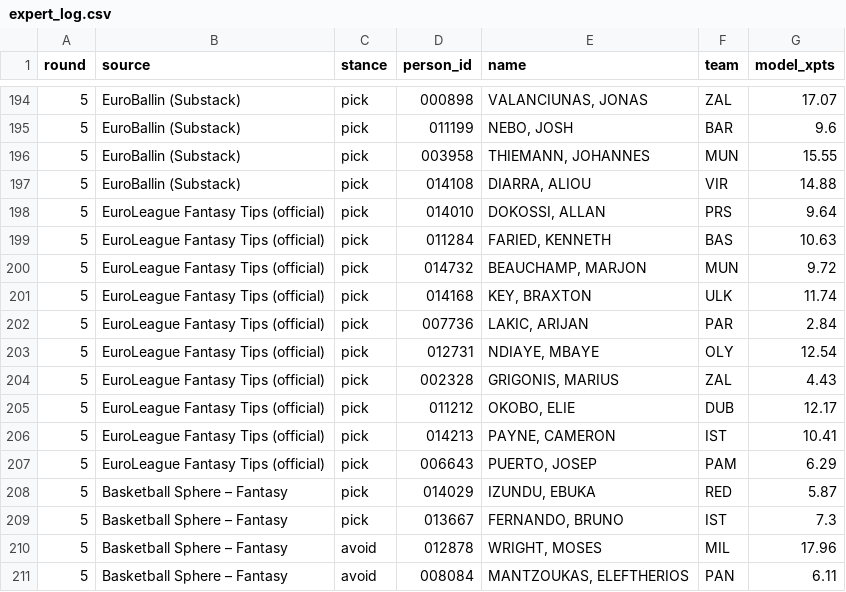
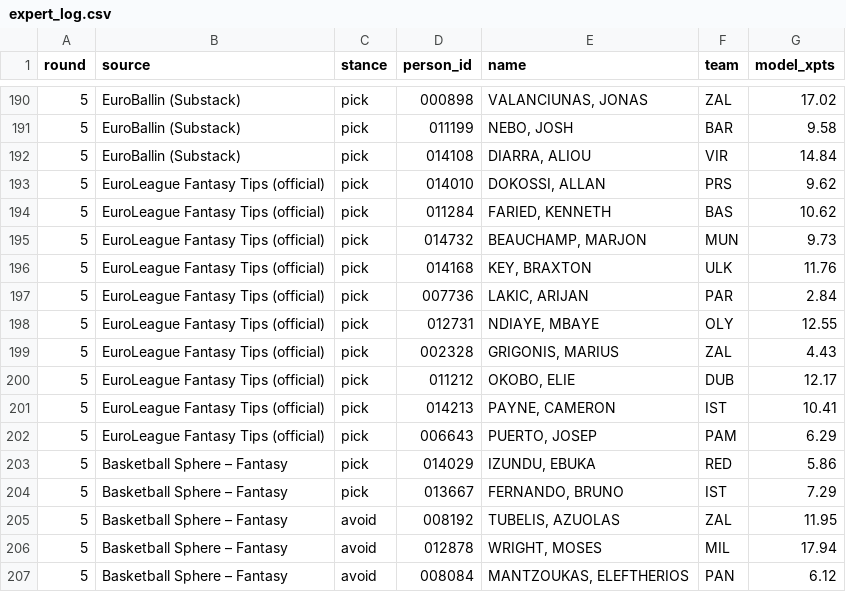
Before and after one commit to VaGlar/Euroleague-Fantasy-Challenge, a CSV file: data/public/expert_log.csv, drawn as a sheet; only a part is shown, gaps mark what is left out; the diff covers the shown part only.

```diff
--- a/data/public/expert_log.csv
+++ b/data/public/expert_log.csv
@@ -194,11 +190,10 @@ round,source,stance,person_id,name,team,model_xpts
-5,EuroBallin (Substack),pick,000898,"VALANCIUNAS, JONAS",ZAL,17.07
-5,EuroBallin (Substack),pick,011199,"NEBO, JOSH",BAR,9.6
-5,EuroBallin (Substack),pick,003958,"THIEMANN, JOHANNES",MUN,15.55
-5,EuroBallin (Substack),pick,014108,"DIARRA, ALIOU",VIR,14.88
-5,EuroLeague Fantasy Tips (official),pick,014010,"DOKOSSI, ALLAN",PRS,9.64
-5,EuroLeague Fantasy Tips (official),pick,011284,"FARIED, KENNETH",BAS,10.63
-5,EuroLeague Fantasy Tips (official),pick,014732,"BEAUCHAMP, MARJON",MUN,9.72
-5,EuroLeague Fantasy Tips (official),pick,014168,"KEY, BRAXTON",ULK,11.74
+5,EuroBallin (Substack),pick,000898,"VALANCIUNAS, JONAS",ZAL,17.02
+5,EuroBallin (Substack),pick,011199,"NEBO, JOSH",BAR,9.58
+5,EuroBallin (Substack),pick,014108,"DIARRA, ALIOU",VIR,14.84
+5,EuroLeague Fantasy Tips (official),pick,014010,"DOKOSSI, ALLAN",PRS,9.62
+5,EuroLeague Fantasy Tips (official),pick,011284,"FARIED, KENNETH",BAS,10.62
+5,EuroLeague Fantasy Tips (official),pick,014732,"BEAUCHAMP, MARJON",MUN,9.73
+5,EuroLeague Fantasy Tips (official),pick,014168,"KEY, BRAXTON",ULK,11.76
 5,EuroLeague Fantasy Tips (official),pick,007736,"LAKIC, ARIJAN",PAR,2.84
-5,EuroLeague Fantasy Tips (official),pick,012731,"NDIAYE, MBAYE",OLY,12.54
+5,EuroLeague Fantasy Tips (official),pick,012731,"NDIAYE, MBAYE",OLY,12.55
 5,EuroLeague Fantasy Tips (official),pick,002328,"GRIGONIS, MARIUS",ZAL,4.43
@@ -207,5 +202,6 @@ round,source,stance,person_id,name,team,model_xpts
 5,EuroLeague Fantasy Tips (official),pick,006643,"PUERTO, JOSEP",PAM,6.29
-5,Basketball Sphere – Fantasy,pick,014029,"IZUNDU, EBUKA",RED,5.87
-5,Basketball Sphere – Fantasy,pick,013667,"FERNANDO, BRUNO",IST,7.3
-5,Basketball Sphere – Fantasy,avoid,012878,"WRIGHT, MOSES",MIL,17.96
-5,Basketball Sphere – Fantasy,avoid,008084,"MANTZOUKAS, ELEFTHERIOS",PAN,6.11
+5,Basketball Sphere – Fantasy,pick,014029,"IZUNDU, EBUKA",RED,5.86
+5,Basketball Sphere – Fantasy,pick,013667,"FERNANDO, BRUNO",IST,7.29
+5,Basketball Sphere – Fantasy,avoid,008192,"TUBELIS, AZUOLAS",ZAL,11.95
+5,Basketball Sphere – Fantasy,avoid,012878,"WRIGHT, MOSES",MIL,17.94
+5,Basketball Sphere – Fantasy,avoid,008084,"MANTZOUKAS, ELEFTHERIOS",PAN,6.12
```
Also changed, not shown: 3 added rows, 7 removed rows and 14 edited cells elsewhere in this file, data/public/pred_log.csv, data/public/prices.csv, 15 other files.
